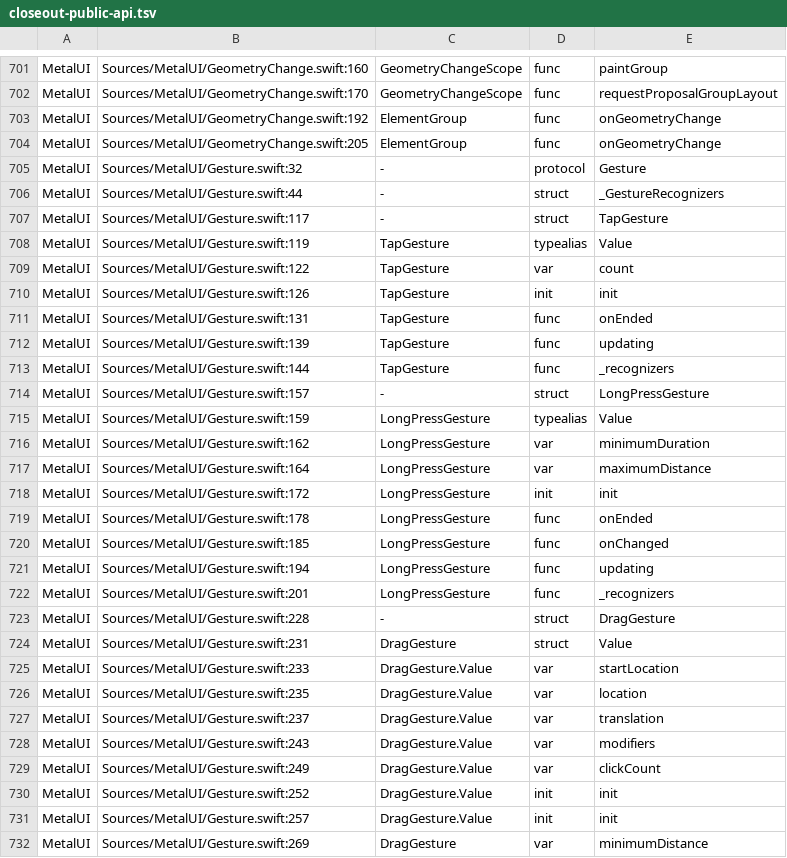
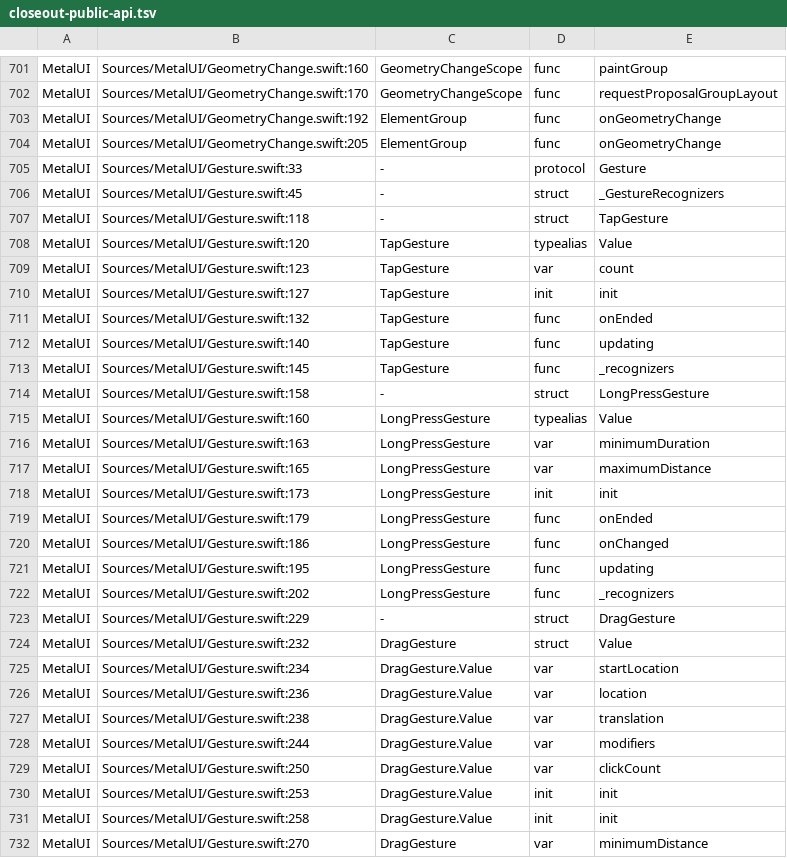
Before and after one commit to mburger89/MetalUI, a TSV file: docs/probes/closeout-public-api.tsv, drawn as a sheet; only a part is shown, gaps mark what is left out; the diff covers the shown part only.

```diff
--- a/docs/probes/closeout-public-api.tsv
+++ b/docs/probes/closeout-public-api.tsv
@@ -704,29 +704,29 @@ MetalUI	Sources/MetalUI/GeometryChange.swift:192	ElementGroup	func	onGeometryCha
 MetalUI	Sources/MetalUI/GeometryChange.swift:205	ElementGroup	func	onGeometryChange
-MetalUI	Sources/MetalUI/Gesture.swift:32	-	protocol	Gesture
-MetalUI	Sources/MetalUI/Gesture.swift:44	-	struct	_GestureRecognizers
-MetalUI	Sources/MetalUI/Gesture.swift:117	-	struct	TapGesture
-MetalUI	Sources/MetalUI/Gesture.swift:119	TapGesture	typealias	Value
-MetalUI	Sources/MetalUI/Gesture.swift:122	TapGesture	var	count
-MetalUI	Sources/MetalUI/Gesture.swift:126	TapGesture	init	init
-MetalUI	Sources/MetalUI/Gesture.swift:131	TapGesture	func	onEnded
-MetalUI	Sources/MetalUI/Gesture.swift:139	TapGesture	func	updating
-MetalUI	Sources/MetalUI/Gesture.swift:144	TapGesture	func	_recognizers
-MetalUI	Sources/MetalUI/Gesture.swift:157	-	struct	LongPressGesture
-MetalUI	Sources/MetalUI/Gesture.swift:159	LongPressGesture	typealias	Value
-MetalUI	Sources/MetalUI/Gesture.swift:162	LongPressGesture	var	minimumDuration
-MetalUI	Sources/MetalUI/Gesture.swift:164	LongPressGesture	var	maximumDistance
-MetalUI	Sources/MetalUI/Gesture.swift:172	LongPressGesture	init	init
-MetalUI	Sources/MetalUI/Gesture.swift:178	LongPressGesture	func	onEnded
-MetalUI	Sources/MetalUI/Gesture.swift:185	LongPressGesture	func	onChanged
-MetalUI	Sources/MetalUI/Gesture.swift:194	LongPressGesture	func	updating
-MetalUI	Sources/MetalUI/Gesture.swift:201	LongPressGesture	func	_recognizers
-MetalUI	Sources/MetalUI/Gesture.swift:228	-	struct	DragGesture
-MetalUI	Sources/MetalUI/Gesture.swift:231	DragGesture	struct	Value
-MetalUI	Sources/MetalUI/Gesture.swift:233	DragGesture.Value	var	startLocation
-MetalUI	Sources/MetalUI/Gesture.swift:235	DragGesture.Value	var	location
-MetalUI	Sources/MetalUI/Gesture.swift:237	DragGesture.Value	var	translation
-MetalUI	Sources/MetalUI/Gesture.swift:243	DragGesture.Value	var	modifiers
-MetalUI	Sources/MetalUI/Gesture.swift:249	DragGesture.Value	var	clickCount
-MetalUI	Sources/MetalUI/Gesture.swift:252	DragGesture.Value	init	init
-MetalUI	Sources/MetalUI/Gesture.swift:257	DragGesture.Value	init	init
-MetalUI	Sources/MetalUI/Gesture.swift:269	DragGesture	var	minimumDistance
+MetalUI	Sources/MetalUI/Gesture.swift:33	-	protocol	Gesture
+MetalUI	Sources/MetalUI/Gesture.swift:45	-	struct	_GestureRecognizers
+MetalUI	Sources/MetalUI/Gesture.swift:118	-	struct	TapGesture
+MetalUI	Sources/MetalUI/Gesture.swift:120	TapGesture	typealias	Value
+MetalUI	Sources/MetalUI/Gesture.swift:123	TapGesture	var	count
+MetalUI	Sources/MetalUI/Gesture.swift:127	TapGesture	init	init
+MetalUI	Sources/MetalUI/Gesture.swift:132	TapGesture	func	onEnded
+MetalUI	Sources/MetalUI/Gesture.swift:140	TapGesture	func	updating
+MetalUI	Sources/MetalUI/Gesture.swift:145	TapGesture	func	_recognizers
+MetalUI	Sources/MetalUI/Gesture.swift:158	-	struct	LongPressGesture
+MetalUI	Sources/MetalUI/Gesture.swift:160	LongPressGesture	typealias	Value
+MetalUI	Sources/MetalUI/Gesture.swift:163	LongPressGesture	var	minimumDuration
+MetalUI	Sources/MetalUI/Gesture.swift:165	LongPressGesture	var	maximumDistance
+MetalUI	Sources/MetalUI/Gesture.swift:173	LongPressGesture	init	init
+MetalUI	Sources/MetalUI/Gesture.swift:179	LongPressGesture	func	onEnded
+MetalUI	Sources/MetalUI/Gesture.swift:186	LongPressGesture	func	onChanged
+MetalUI	Sources/MetalUI/Gesture.swift:195	LongPressGesture	func	updating
+MetalUI	Sources/MetalUI/Gesture.swift:202	LongPressGesture	func	_recognizers
+MetalUI	Sources/MetalUI/Gesture.swift:229	-	struct	DragGesture
+MetalUI	Sources/MetalUI/Gesture.swift:232	DragGesture	struct	Value
+MetalUI	Sources/MetalUI/Gesture.swift:234	DragGesture.Value	var	startLocation
+MetalUI	Sources/MetalUI/Gesture.swift:236	DragGesture.Value	var	location
+MetalUI	Sources/MetalUI/Gesture.swift:238	DragGesture.Value	var	translation
+MetalUI	Sources/MetalUI/Gesture.swift:244	DragGesture.Value	var	modifiers
+MetalUI	Sources/MetalUI/Gesture.swift:250	DragGesture.Value	var	clickCount
+MetalUI	Sources/MetalUI/Gesture.swift:253	DragGesture.Value	init	init
+MetalUI	Sources/MetalUI/Gesture.swift:258	DragGesture.Value	init	init
+MetalUI	Sources/MetalUI/Gesture.swift:270	DragGesture	var	minimumDistance
```
Also changed, not shown: 24 edited cells elsewhere in this file, 13 other files.
